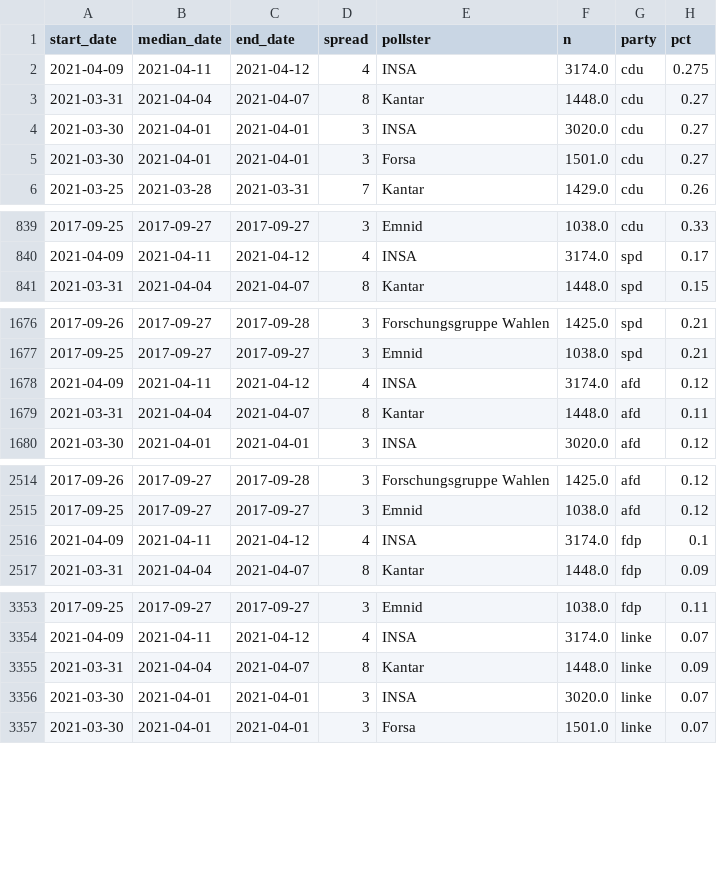
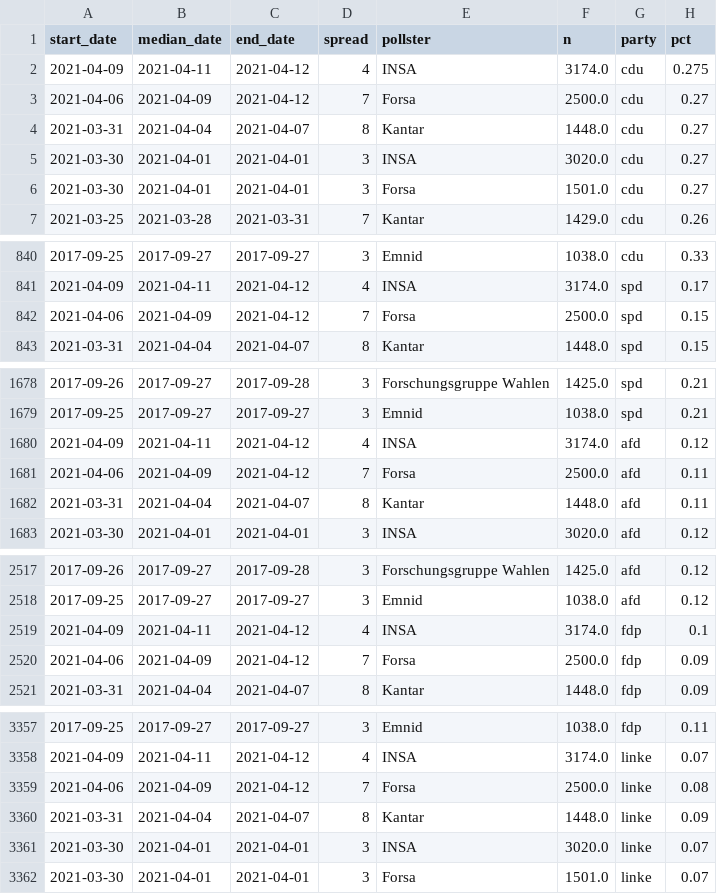
Before and after one commit to thisismactan/Germany-2021, a CSV file: data/polls_2021.csv, drawn as a sheet; only a part is shown, gaps mark what is left out; the diff covers the shown part only.

```diff
--- a/data/polls_2021.csv
+++ b/data/polls_2021.csv
@@ -2,2 +2,3 @@ start_date,median_date,end_date,spread,pollster,n,party,pct
 2021-04-09,2021-04-11,2021-04-12,4,INSA,3174.0,cdu,0.275
+2021-04-06,2021-04-09,2021-04-12,7,Forsa,2500.0,cdu,0.27
 2021-03-31,2021-04-04,2021-04-07,8,Kantar,1448.0,cdu,0.27
@@ -840,2 +841,3 @@ start_date,median_date,end_date,spread,pollster,n,party,pct
 2021-04-09,2021-04-11,2021-04-12,4,INSA,3174.0,spd,0.17
+2021-04-06,2021-04-09,2021-04-12,7,Forsa,2500.0,spd,0.15
 2021-03-31,2021-04-04,2021-04-07,8,Kantar,1448.0,spd,0.15
@@ -1678,2 +1680,3 @@ start_date,median_date,end_date,spread,pollster,n,party,pct
 2021-04-09,2021-04-11,2021-04-12,4,INSA,3174.0,afd,0.12
+2021-04-06,2021-04-09,2021-04-12,7,Forsa,2500.0,afd,0.11
 2021-03-31,2021-04-04,2021-04-07,8,Kantar,1448.0,afd,0.11
@@ -2516,2 +2519,3 @@ start_date,median_date,end_date,spread,pollster,n,party,pct
 2021-04-09,2021-04-11,2021-04-12,4,INSA,3174.0,fdp,0.1
+2021-04-06,2021-04-09,2021-04-12,7,Forsa,2500.0,fdp,0.09
 2021-03-31,2021-04-04,2021-04-07,8,Kantar,1448.0,fdp,0.09
@@ -3354,2 +3358,3 @@ start_date,median_date,end_date,spread,pollster,n,party,pct
 2021-04-09,2021-04-11,2021-04-12,4,INSA,3174.0,linke,0.07
+2021-04-06,2021-04-09,2021-04-12,7,Forsa,2500.0,linke,0.08
 2021-03-31,2021-04-04,2021-04-07,8,Kantar,1448.0,linke,0.09
```
Also changed, not shown: 2 added rows elsewhere in this file, output/seat_summary_stats_timeline.csv, output/vote_summary_stats_timeline.csv, 20 other files.
